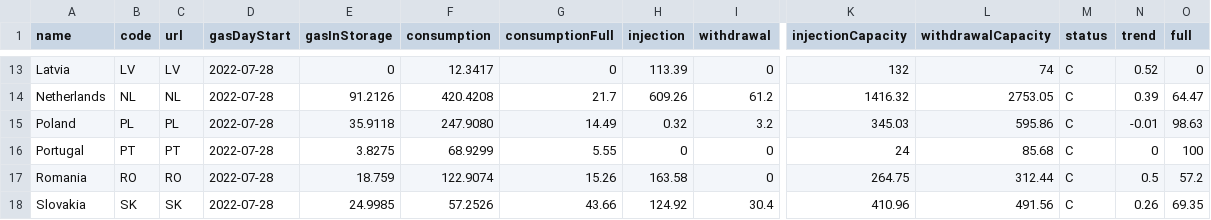
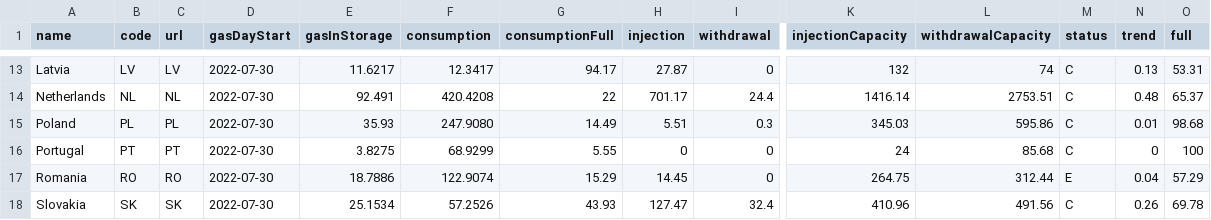
Before and after one commit to OSUKED/Fuel-Index-Watch, a CSV file: data/agsi.csv, drawn as a sheet; only a part is shown, gaps mark what is left out; the diff covers the shown part only; the diff names each change by its address in the sheet, - before the commit and + after, or states it on an @@ line.

```diff
--- a/data/agsi.csv
+++ b/data/agsi.csv
-D13:D18 (gasDayStart): 2022-07-28
+D13:D18 (gasDayStart): 2022-07-30
-E13 (gasInStorage): 0
+E13 (gasInStorage): 11.6217
-G13 (consumptionFull): 0
+G13 (consumptionFull): 94.17
-H13 (injection): 113.39
+H13 (injection): 27.87
-N13 (trend): 0.52
+N13 (trend): 0.13
-O13 (full): 0
+O13 (full): 53.31
-E14 (gasInStorage): 91.2126
+E14 (gasInStorage): 92.491
-G14 (consumptionFull): 21.7
+G14 (consumptionFull): 22
-H14 (injection): 609.26
+H14 (injection): 701.17
-I14 (withdrawal): 61.2
+I14 (withdrawal): 24.4
-K14 (injectionCapacity): 1416.32
+K14 (injectionCapacity): 1416.14
-L14 (withdrawalCapacity): 2753.05
+L14 (withdrawalCapacity): 2753.51
-N14 (trend): 0.39
+N14 (trend): 0.48
-O14 (full): 64.47
+O14 (full): 65.37
-E15 (gasInStorage): 35.9118
+E15 (gasInStorage): 35.93
-H15 (injection): 0.32
+H15 (injection): 5.51
-I15 (withdrawal): 3.2
+I15 (withdrawal): 0.3
-N15 (trend): -0.01
+N15 (trend): 0.01
-O15 (full): 98.63
+O15 (full): 98.68
-E17 (gasInStorage): 18.759
+E17 (gasInStorage): 18.7886
-G17 (consumptionFull): 15.26
+G17 (consumptionFull): 15.29
-H17 (injection): 163.58
+H17 (injection): 14.45
-M17 (status): C
+M17 (status): E
-N17 (trend): 0.5
+N17 (trend): 0.04
-O17 (full): 57.2
+O17 (full): 57.29
-E18 (gasInStorage): 24.9985
+E18 (gasInStorage): 25.1534
-G18 (consumptionFull): 43.66
+G18 (consumptionFull): 43.93
-H18 (injection): 124.92
+H18 (injection): 127.47
-I18 (withdrawal): 30.4
+I18 (withdrawal): 32.4
-O18 (full): 69.35
+O18 (full): 69.78
```
Also changed, not shown: 91 edited cells elsewhere in this file, 1 other file.
